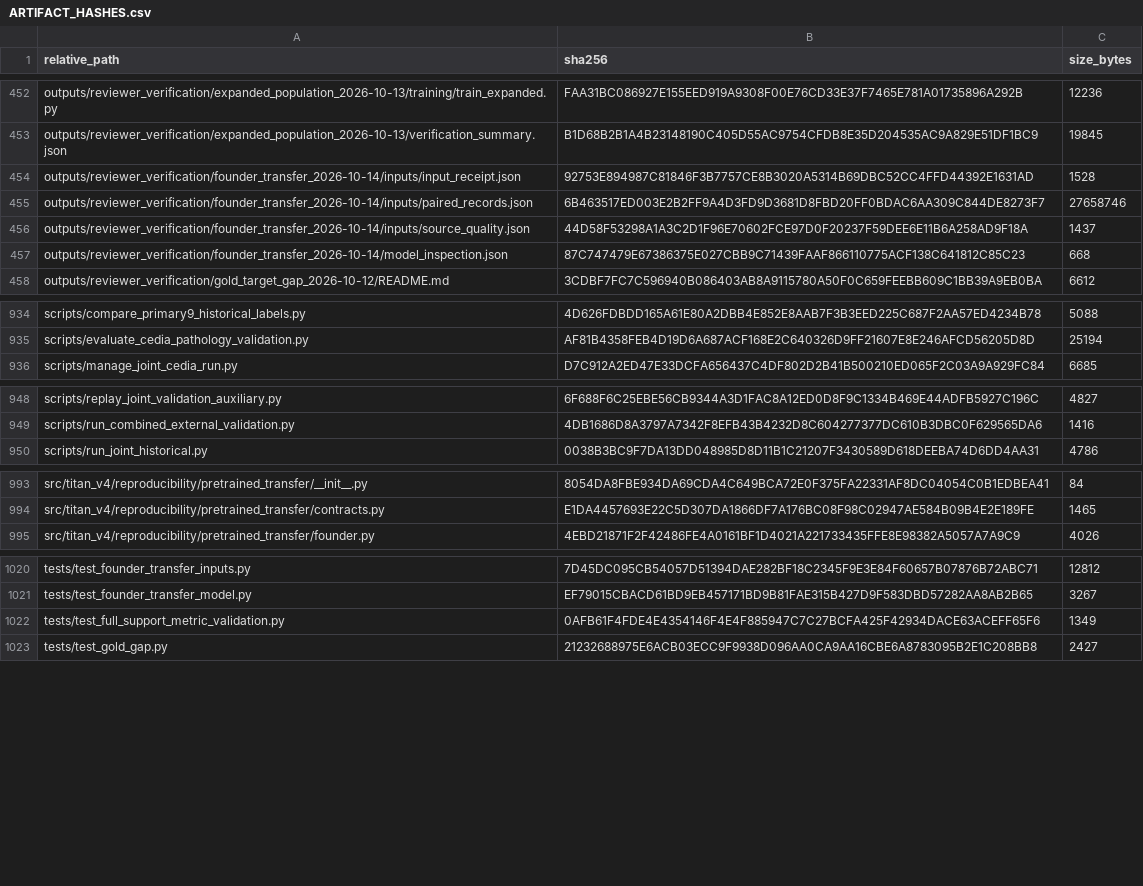
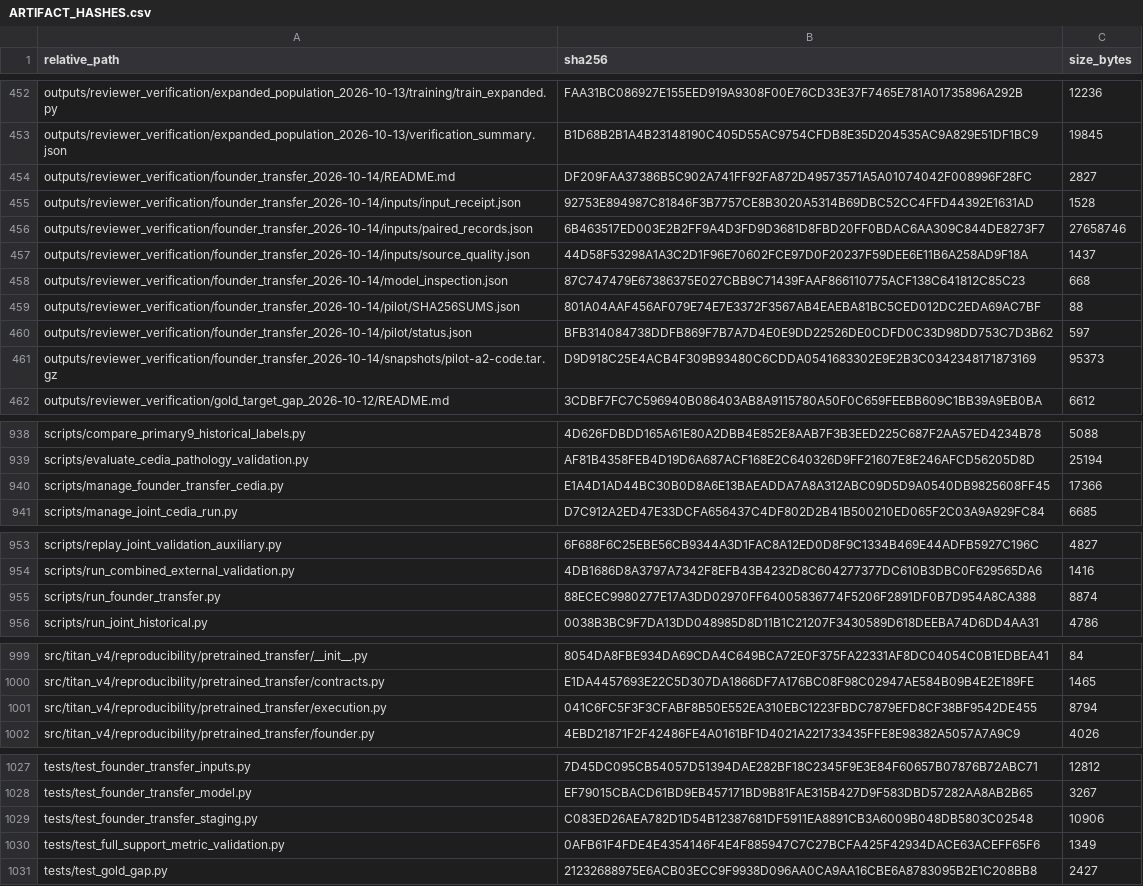
Before and after one commit to Mateo197802/TITAN-V4-Edge-AI-ECG-Classification-on-ESP32-S3, a CSV file: outputs/gold_master_external_validation/artifact_hashes/ARTIFACT_HASHES.csv, drawn as a sheet; only a part is shown, gaps mark what is left out; the diff covers the shown part only.

```diff
--- a/outputs/gold_master_external_validation/artifact_hashes/ARTIFACT_HASHES.csv
+++ b/outputs/gold_master_external_validation/artifact_hashes/ARTIFACT_HASHES.csv
@@ -453,2 +453,3 @@
 "outputs/reviewer_verification/expanded_population_2026-10-13/verification_summary.json","B1D68B2B1A4B23148190C405D55AC9754CFDB8E35D204535AC9A829E51DF1BC9","19845"
+"outputs/reviewer_verification/founder_transfer_2026-10-14/README.md","DF209FAA37386B5C902A741FF92FA872D49573571A5A01074042F008996F28FC","2827"
 "outputs/reviewer_verification/founder_transfer_2026-10-14/inputs/input_receipt.json","92753E894987C81846F3B7757CE8B3020A5314B69DBC52CC4FFD44392E1631AD","1528"
@@ -457,2 +458,5 @@
 "outputs/reviewer_verification/founder_transfer_2026-10-14/model_inspection.json","87C747479E67386375E027CBB9C71439FAAF866110775ACF138C641812C85C23","668"
+"outputs/reviewer_verification/founder_transfer_2026-10-14/pilot/SHA256SUMS.json","801A04AAF456AF079E74E7E3372F3567AB4EAEBA81BC5CED012DC2EDA69AC7BF","88"
+"outputs/reviewer_verification/founder_transfer_2026-10-14/pilot/status.json","BFB314084738DDFB869F7B7A7D4E0E9DD22526DE0CDFD0C33D98DD753C7D3B62","597"
+"outputs/reviewer_verification/founder_transfer_2026-10-14/snapshots/pilot-a2-code.tar.gz","D9D918C25E4ACB4F309B93480C6CDDA0541683302E9E2B3C0342348171873169","95373"
 "outputs/reviewer_verification/gold_target_gap_2026-10-12/README.md","3CDBF7FC7C596940B086403AB8A9115780A50F0C659FEEBB609C1BB39A9EB0BA","6612"
@@ -935,2 +939,3 @@
 "scripts/evaluate_cedia_pathology_validation.py","AF81B4358FEB4D19D6A687ACF168E2C640326D9FF21607E8E246AFCD56205D8D","25194"
+"scripts/manage_founder_transfer_cedia.py","E1A4D1AD44BC30B0D8A6E13BAEADDA7A8A312ABC09D5D9A0540DB9825608FF45","17366"
 "scripts/manage_joint_cedia_run.py","D7C912A2ED47E33DCFA656437C4DF802D2B41B500210ED065F2C03A9A929FC84","6685"
@@ -949,2 +954,3 @@
 "scripts/run_combined_external_validation.py","4DB1686D8A3797A7342F8EFB43B4232D8C604277377DC610B3DBC0F629565DA6","1416"
+"scripts/run_founder_transfer.py","88ECEC9980277E17A3DD02970FF64005836774F5206F2891DF0B7D954A8CA388","8874"
 "scripts/run_joint_historical.py","0038B3BC9F7DA13DD048985D8D11B1C21207F3430589D618DEEBA74D6DD4AA31","4786"
@@ -994,2 +1000,3 @@
 "src/titan_v4/reproducibility/pretrained_transfer/contracts.py","E1DA4457693E22C5D307DA1866DF7A176BC08F98C02947AE584B09B4E2E189FE","1465"
+"src/titan_v4/reproducibility/pretrained_transfer/execution.py","041C6FC5F3F3CFABF8B50E552EA310EBC1223FBDC7879EFD8CF38BF9542DE455","8794"
 "src/titan_v4/reproducibility/pretrained_transfer/founder.py","4EBD21871F2F42486FE4A0161BF1D4021A221733435FFE8E98382A5057A7A9C9","4026"
@@ -1021,2 +1028,3 @@
 "tests/test_founder_transfer_model.py","EF79015CBACD61BD9EB457171BD9B81FAE315B427D9F583DBD57282AA8AB2B65","3267"
+"tests/test_founder_transfer_staging.py","C083ED26AEA782D1D54B12387681DF5911EA8891CB3A6009B048DB5803C02548","10906"
 "tests/test_full_support_metric_validation.py","0AFB61F4FDE4E4354146F4E4F885947C7C27BCFA425F42934DACE63ACEFF65F6","1349"
```
Also changed, not shown: 2 edited cells elsewhere in this file, 9 other files.
